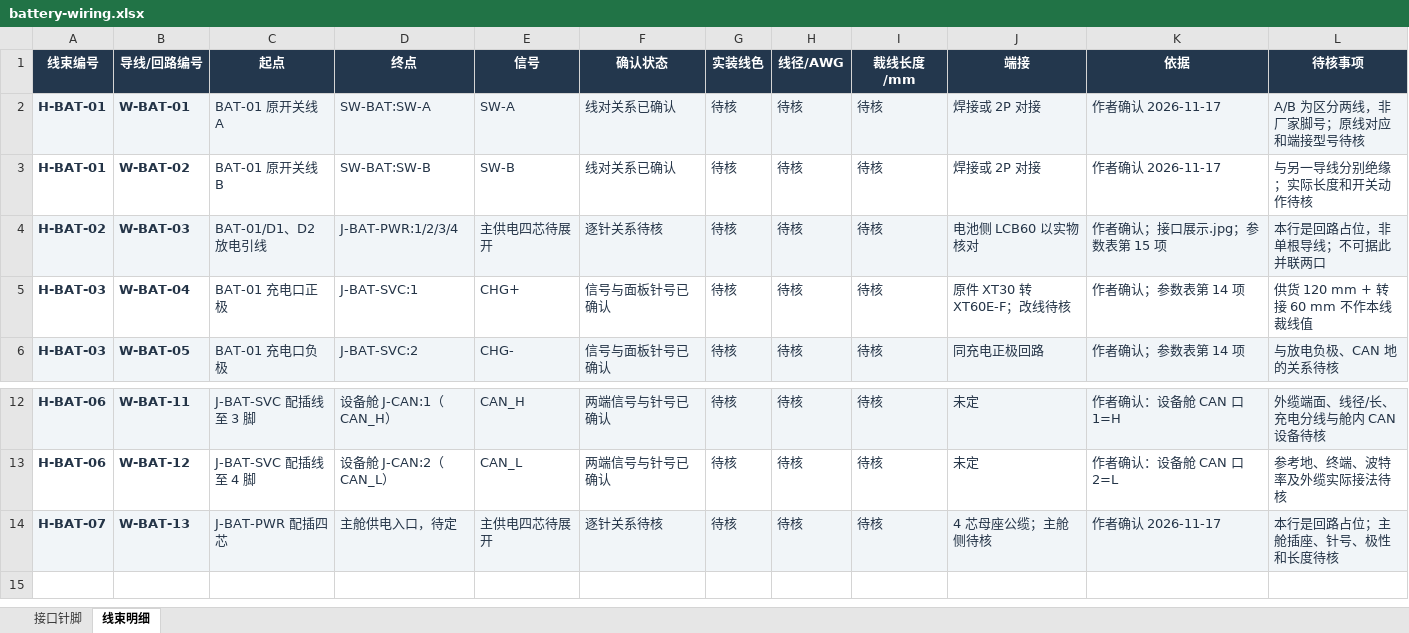
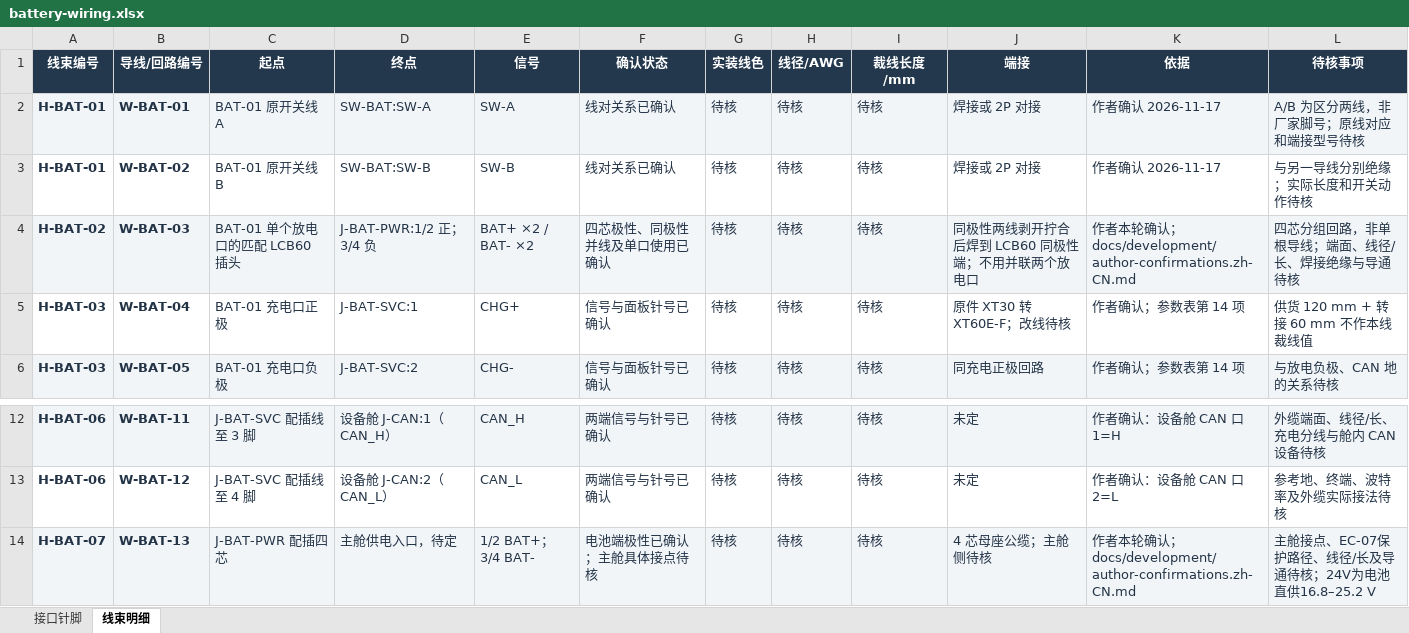
Before and after one commit to IWIN-FINS/FinsROV-Heavy, an Excel workbook: hardware/electrical/battery-wiring.xlsx, sheet 线束明细, drawn as a sheet; only a part is shown, gaps mark what is left out; values as stored, in another font and other column widths than the file's, no borders; conditional formats and table styles not drawn; the diff names each change by its address in the sheet, - before the commit and + after, or states it on an @@ line.

```diff
--- a/hardware/electrical/battery-wiring.xlsx (sheet 线束明细)
+++ b/hardware/electrical/battery-wiring.xlsx (sheet 线束明细)
-C4 (起点): BAT-01/D1、D2 放电引线
+C4 (起点): BAT-01 单个放电口的匹配 LCB60 插头
-D4 (终点): J-BAT-PWR:1/2/3/4
+D4 (终点): J-BAT-PWR:1/2 正；3/4 负
-E4 (信号): 主供电四芯待展开
+E4 (信号): BAT+ ×2 / BAT- ×2
-F4 (确认状态): 逐针关系待核
+F4 (确认状态): 四芯极性、同极性并线及单口使用已确认
-J4 (端接): 电池侧 LCB60 以实物核对
+J4 (端接): 同极性两线剥开拧合后焊到 LCB60 同极性端；不用并联两个放电口
-K4 (依据): 作者确认；接口展示.jpg；参数表第 15 项
+K4 (依据): 作者本轮确认；docs/development/author-confirmations.zh-CN.md
-L4 (待核事项): 本行是回路占位，非单根导线；不可据此并联两口
+L4 (待核事项): 四芯分组回路，非单根导线；端面、线径/长、焊接绝缘与导通待核
-E14 (信号): 主供电四芯待展开
+E14 (信号): 1/2 BAT+；3/4 BAT-
-F14 (确认状态): 逐针关系待核
+F14 (确认状态): 电池端极性已确认；主舱具体接点待核
-K14 (依据): 作者确认 2026-11-17
+K14 (依据): 作者本轮确认；docs/development/author-confirmations.zh-CN.md
-L14 (待核事项): 本行是回路占位；主舱插座、针号、极性和长度待核
+L14 (待核事项): 主舱接点、EC-07保护路径、线径/长及导通待核；24V为电池直供16.8–25.2 V
```
Also changed, not shown: sheet 接口针脚, hardware/electrical/equipment-wiring.xlsx, hardware/electrical/system-wiring.xlsx, 56 other files.
